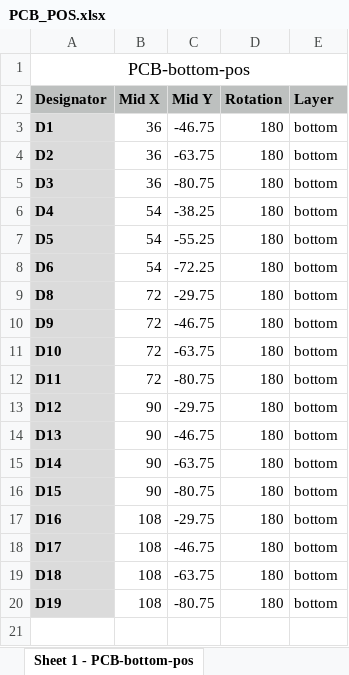
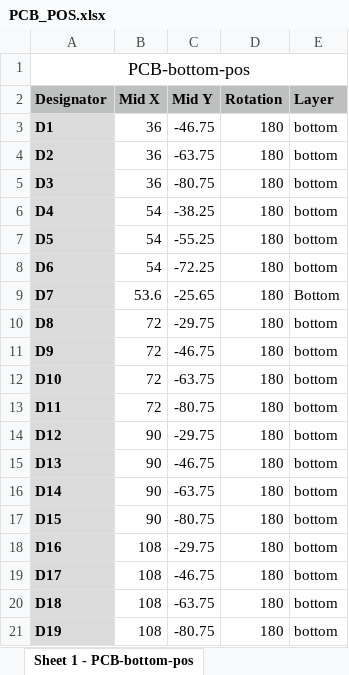
Before and after one commit to ParksDevelopment/PickPocket, an Excel workbook: PCB/Production/PCB_POS.xlsx, sheet Sheet 1 - PCB-bottom-pos, drawn as a sheet; values as stored, in another font and other column widths than the file's, no borders; the diff names each change by its address in the sheet, - before the commit and + after, or states it on an @@ line.

```diff
--- a/PCB/Production/PCB_POS.xlsx (sheet Sheet 1 - PCB-bottom-pos)
+++ b/PCB/Production/PCB_POS.xlsx (sheet Sheet 1 - PCB-bottom-pos)
+row 9: D7 | 53.6 | -25.65 | 180 | Bottom
```
Also changed, not shown: PCB/Production/PCB_BOM.xlsx, 53 other files.
